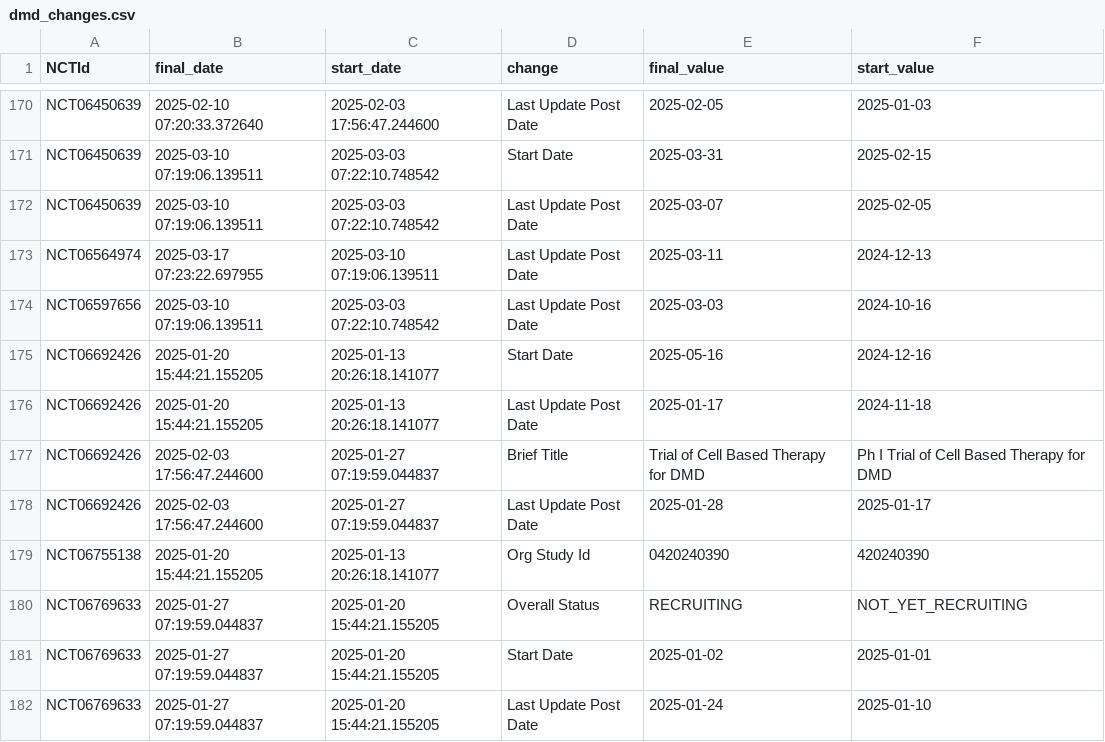
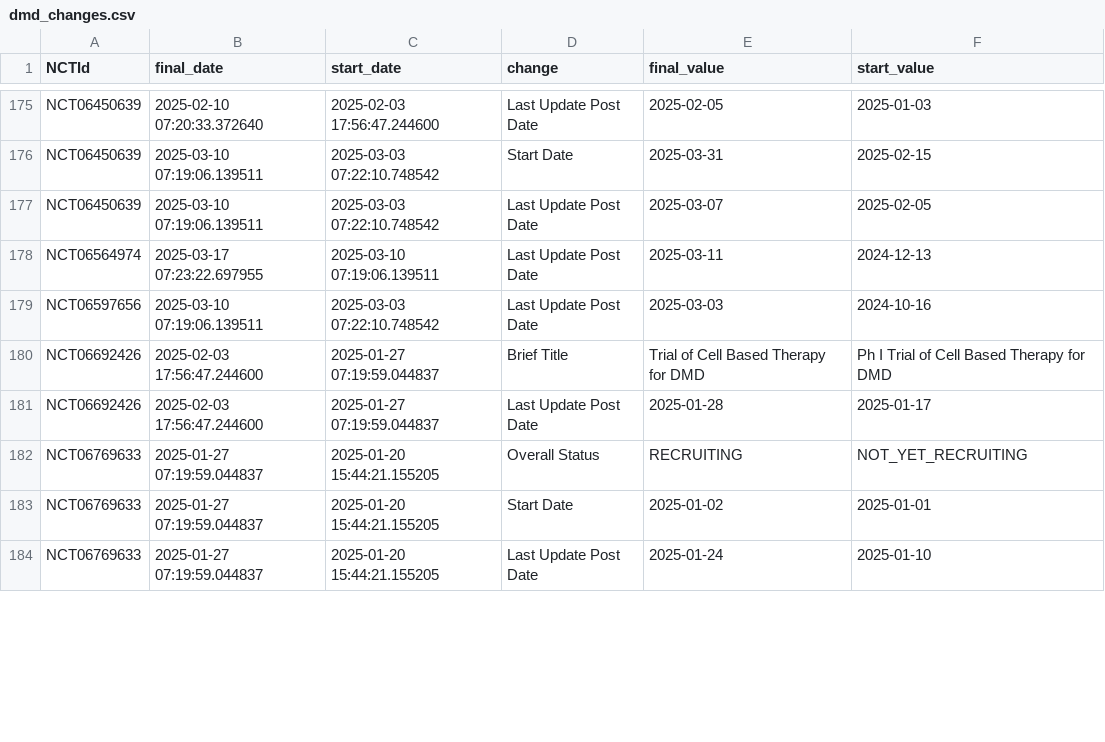
Before and after one commit to dgarzon11/DMD, a CSV file: data/dmd_changes.csv, drawn as a sheet; only a part is shown, gaps mark what is left out; the diff covers the shown part only.

```diff
--- a/data/dmd_changes.csv
+++ b/data/dmd_changes.csv
@@ -176,7 +181,4 @@ NCT06564974,2025-03-17 07:23:22.697955,2025-03-10 07:19:06.139511,Last Update Po
 NCT06597656,2025-03-10 07:19:06.139511,2025-03-03 07:22:10.748542,Last Update Post Date,2025-03-03,2024-10-16
-NCT06692426,2025-01-20 15:44:21.155205,2025-01-13 20:26:18.141077,Start Date,2025-05-16,2024-12-16
-NCT06692426,2025-01-20 15:44:21.155205,2025-01-13 20:26:18.141077,Last Update Post Date,2025-01-17,2024-11-18
 NCT06692426,2025-02-03 17:56:47.244600,2025-01-27 07:19:59.044837,Brief Title,Trial of Cell Based Therapy for DMD,Ph I Trial of Cell Based Therapy for DMD
 NCT06692426,2025-02-03 17:56:47.244600,2025-01-27 07:19:59.044837,Last Update Post Date,2025-01-28,2025-01-17
-NCT06755138,2025-01-20 15:44:21.155205,2025-01-13 20:26:18.141077,Org Study Id,0420240390,420240390
 NCT06769633,2025-01-27 07:19:59.044837,2025-01-20 15:44:21.155205,Overall Status,RECRUITING,NOT_YET_RECRUITING
```
Also changed, not shown: 21 added rows, 9 removed rows and 7 edited cells elsewhere in this file, data/dmd_current.csv, 1 other file.
